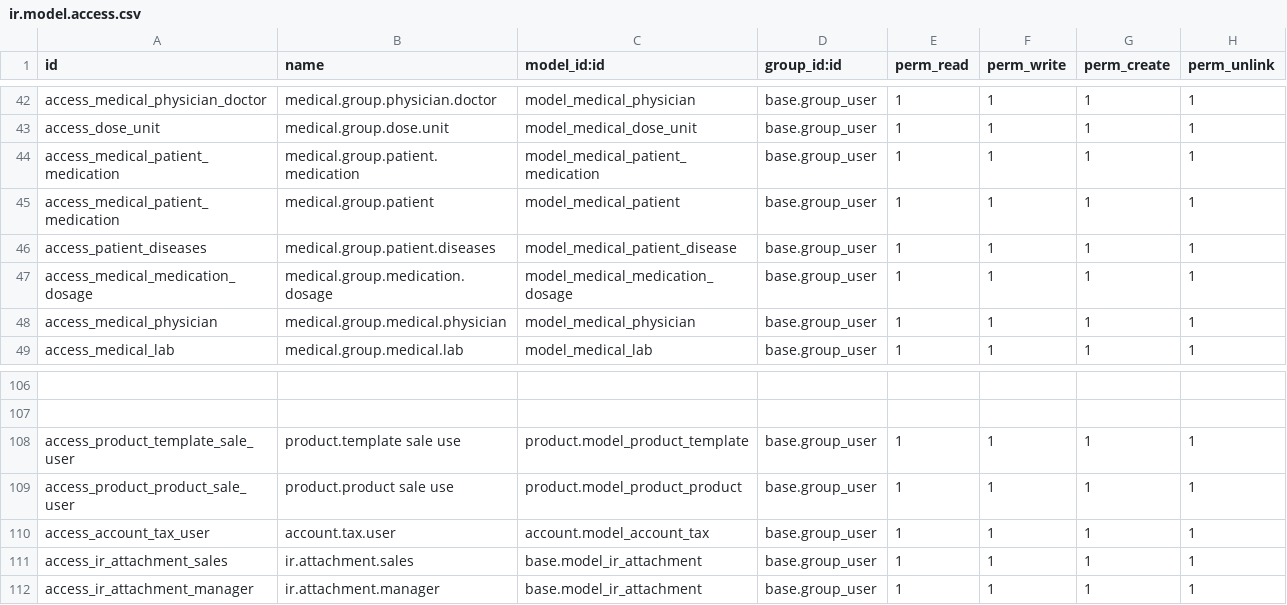
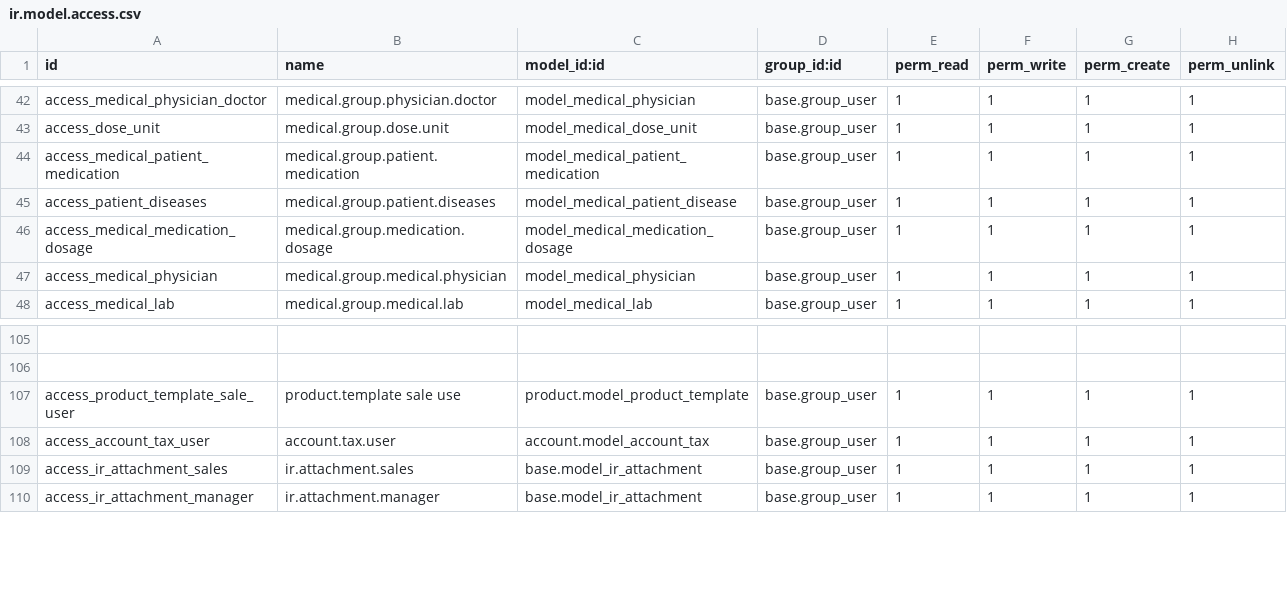
Before and after one commit to Abith619/Abith619, a CSV file: odoo-custom-addons/basic_hms/security/ir.model.access.csv, drawn as a sheet; only a part is shown, gaps mark what is left out; removed rows and columns are numbered as before the commit, all else as after; the diff covers the shown part only; the diff names each change by its address in the sheet, - before the commit and + after, or states it on an @@ line.

```diff
--- a/odoo-custom-addons/basic_hms/security/ir.model.access.csv
+++ b/odoo-custom-addons/basic_hms/security/ir.model.access.csv
-row 45: access_medical_patient_medication | medical.group.patient | model_medical_patient | base.group_user | 1 | 1 | 1 | 1
-row 109: access_product_product_sale_user | product.product sale use | product.model_product_product | base.group_user | 1 | 1 | 1 | 1
```
Also changed, not shown: 14 added rows and 14 edited cells elsewhere in this file, 37 other files.
